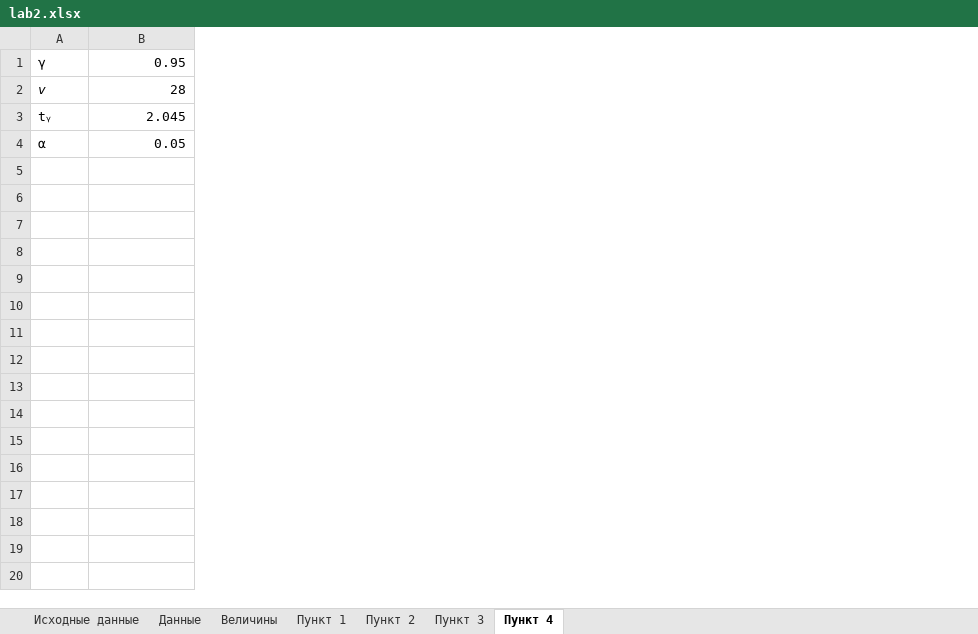
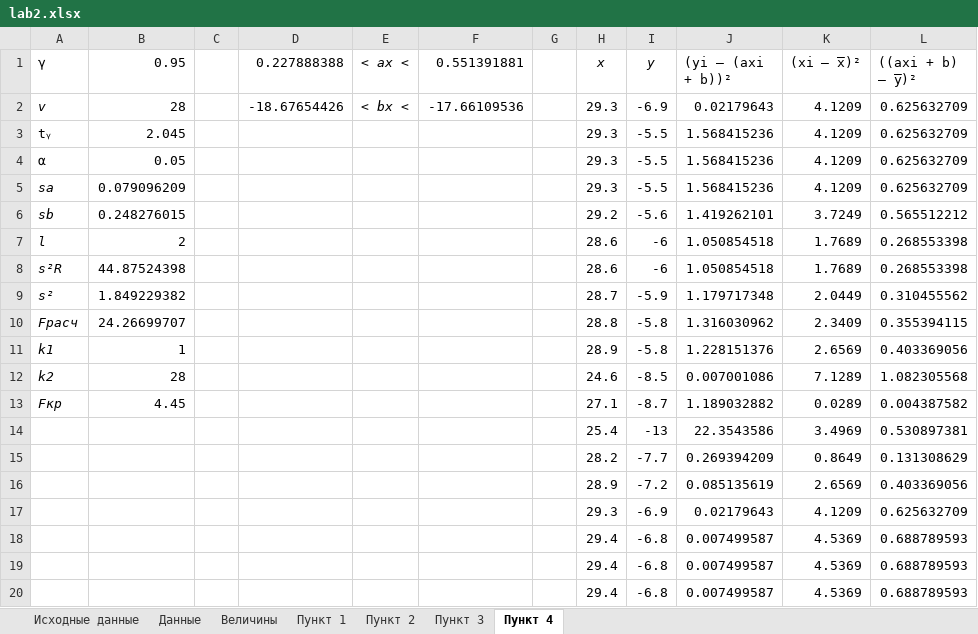
Before and after one commit to GoldmanYT/statistics_labs, an Excel workbook: lab2.xlsx, sheet Пункт 4, drawn as a sheet; only a part is shown; values as stored, in another font and other column widths than the file's, no borders; charts and pictures not drawn; the diff covers the shown part only; the diff names each change by its address in the sheet, - before the commit and + after, or states it on an @@ line.

Commit message:
Add files via upload

```diff
--- a/lab2.xlsx (sheet Пункт 4)
+++ b/lab2.xlsx (sheet Пункт 4)
+column C, empty
+column D (0.227888388), row 2: -18.67654426
+column E (< ax <), row 2: < bx <
+column F (0.551391881), row 2: -17.66109536
+column G, empty
+column H (x), rows 2-4: all 29.3
+column I (y), rows 2-4: -6.9 | -5.5 | -5.5
+column J ((yi – (axi + b))²), rows 2-4: 0.02179643 | 1.568415236 | 1.568415236
+column K ((xi – x̅)²), rows 2-4: all 4.1209
+column L (((axi + b) – y̅)²), rows 2-4: all 0.625632709
+row 5: sa | 0.079096209 |  |  |  |  |  | 29.3 | -5.5 | 1.568415236 | 4.1209 | 0.625632709
+row 6: sb | 0.248276015 |  |  |  |  |  | 29.2 | -5.6 | 1.419262101 | 3.7249 | 0.565512212
+row 7: l | 2 |  |  |  |  |  | 28.6 | -6 | 1.050854518 | 1.7689 | 0.268553398
+row 8: s²R | 44.87524398 |  |  |  |  |  | 28.6 | -6 | 1.050854518 | 1.7689 | 0.268553398
+row 9: s² | 1.849229382 |  |  |  |  |  | 28.7 | -5.9 | 1.179717348 | 2.0449 | 0.310455562
+row 10: Fрасч | 24.26699707 |  |  |  |  |  | 28.8 | -5.8 | 1.316030962 | 2.3409 | 0.355394115
+row 11: k1 | 1 |  |  |  |  |  | 28.9 | -5.8 | 1.228151376 | 2.6569 | 0.403369056
+row 12: k2 | 28 |  |  |  |  |  | 24.6 | -8.5 | 0.007001086 | 7.1289 | 1.082305568
+row 13: Fкр | 4.45 |  |  |  |  |  | 27.1 | -8.7 | 1.189032882 | 0.0289 | 0.004387582
+row 14:  |  |  |  |  |  |  | 25.4 | -13 | 22.3543586 | 3.4969 | 0.530897381
+row 15:  |  |  |  |  |  |  | 28.2 | -7.7 | 0.269394209 | 0.8649 | 0.131308629
+row 16:  |  |  |  |  |  |  | 28.9 | -7.2 | 0.085135619 | 2.6569 | 0.403369056
+row 17:  |  |  |  |  |  |  | 29.3 | -6.9 | 0.02179643 | 4.1209 | 0.625632709
+row 18:  |  |  |  |  |  |  | 29.4 | -6.8 | 0.007499587 | 4.5369 | 0.688789593
+row 19:  |  |  |  |  |  |  | 29.4 | -6.8 | 0.007499587 | 4.5369 | 0.688789593
+row 20:  |  |  |  |  |  |  | 29.4 | -6.8 | 0.007499587 | 4.5369 | 0.688789593
```
Also changed, not shown: 11 added rows elsewhere in this sheet, sheet Величины, sheet Пункт 1, formulas that keep their value, charts or pictures.
